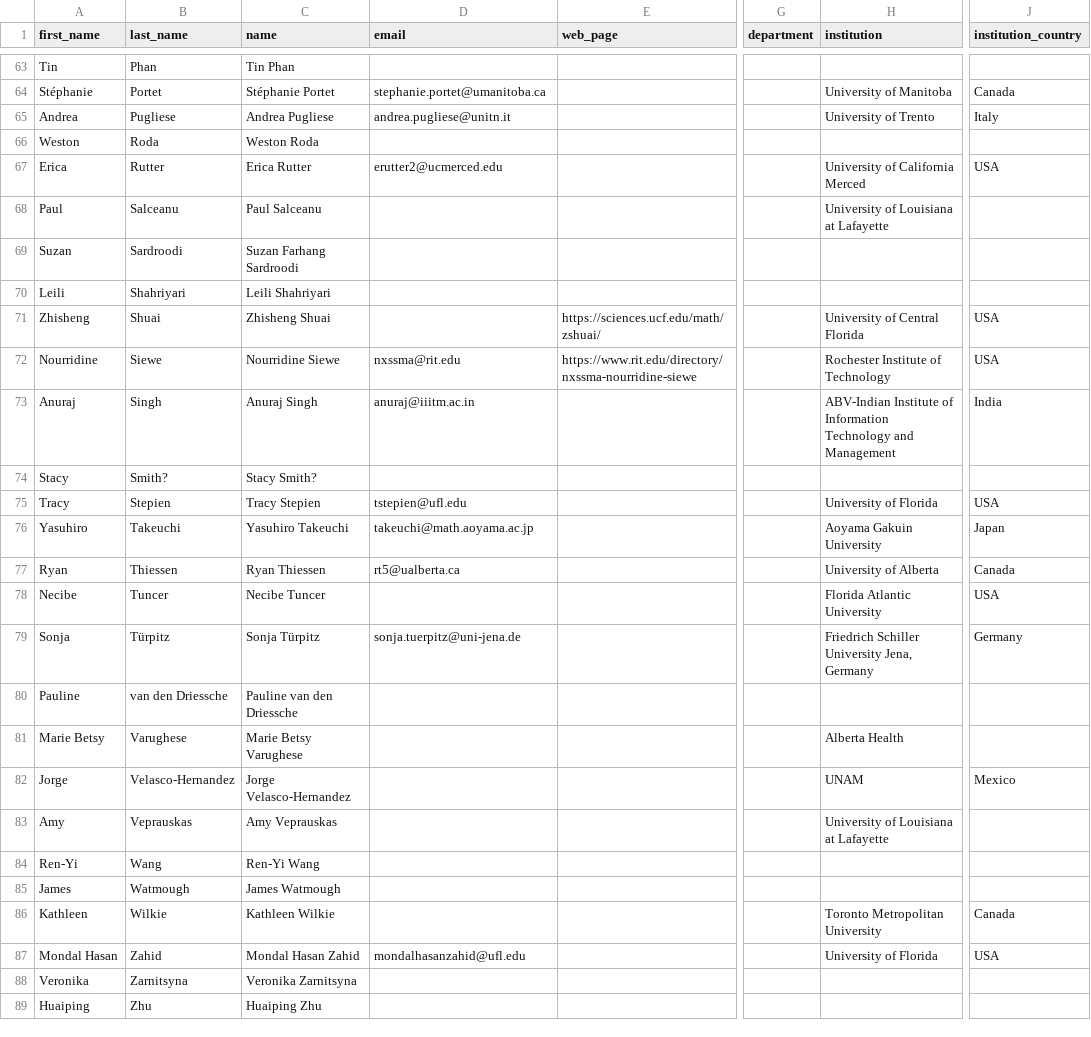
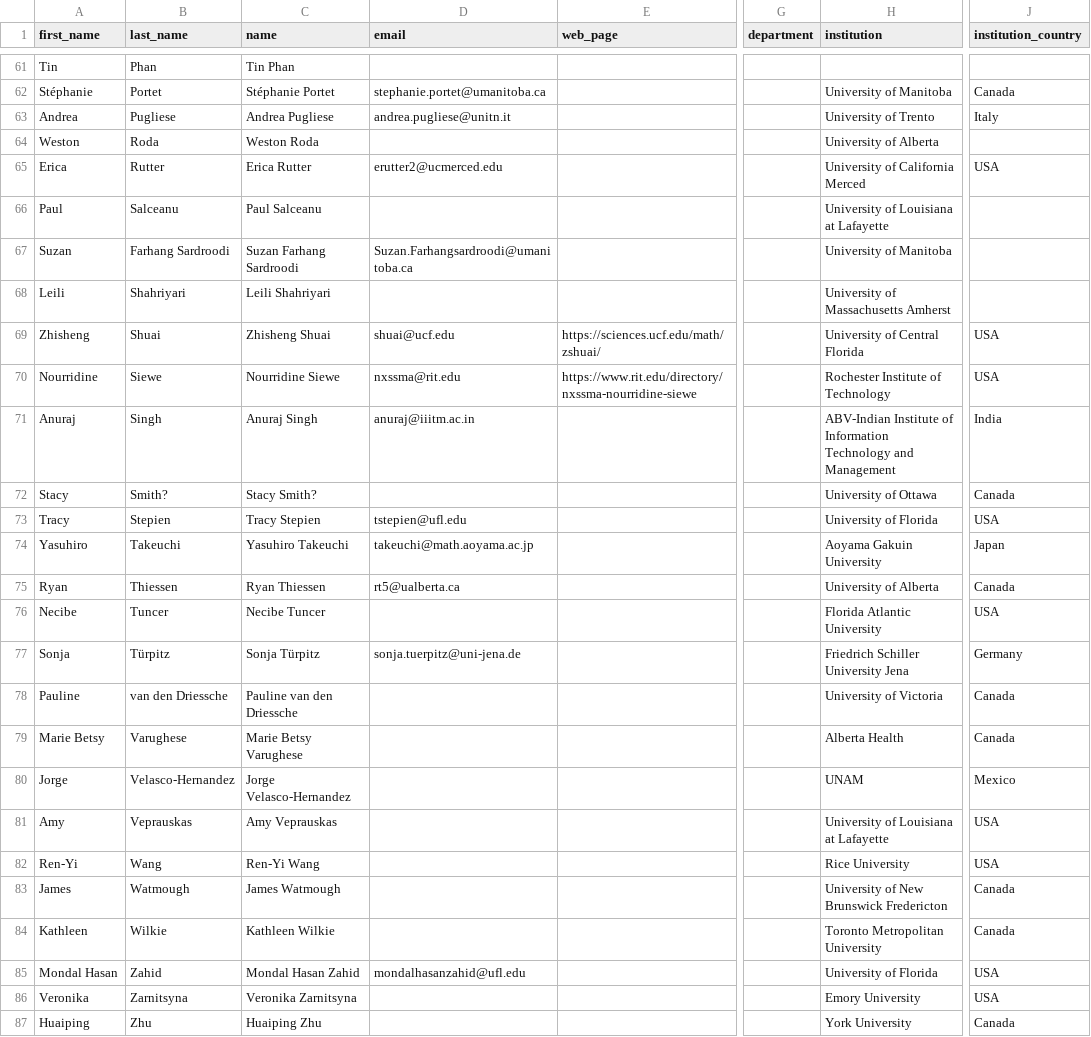
Before and after one commit to cmpd6/cmpd6.github.io, a CSV file: _data/participants.csv, drawn as a sheet; only a part is shown, gaps mark what is left out; addresses are those after the commit; the diff covers the shown part only; the diff names each change by its address in the sheet, - before the commit and + after, or states it on an @@ line.

```diff
--- a/_data/participants.csv
+++ b/_data/participants.csv
-H64 (institution): (empty)
+H64 (institution): University of Alberta
-B67 (last_name): Sardroodi
+B67 (last_name): Farhang Sardroodi
-D67 (email): (empty)
+D67 (email): Suzan.Farhangsardroodi@umanitoba.ca
-H67 (institution): (empty)
+H67 (institution): University of Manitoba
-H68 (institution): (empty)
+H68 (institution): University of Massachusetts Amherst
-D69 (email): (empty)
+D69 (email): shuai@ucf.edu
-H72 (institution): (empty)
+H72 (institution): University of Ottawa
-J72 (institution_country): (empty)
+J72 (institution_country): Canada
-H77 (institution): Friedrich Schiller University Jena, Germany
+H77 (institution): Friedrich Schiller University Jena
-H78 (institution): (empty)
+H78 (institution): University of Victoria
-J78:J79 (institution_country): (empty)
+J78:J79 (institution_country): Canada
-J81:J82 (institution_country): (empty)
+J81:J82 (institution_country): USA
-H82 (institution): (empty)
+H82 (institution): Rice University
-H83 (institution): (empty)
+H83 (institution): University of New Brunswick Fredericton
-J83 (institution_country): (empty)
+J83 (institution_country): Canada
-H86 (institution): (empty)
+H86 (institution): Emory University
-J86 (institution_country): (empty)
+J86 (institution_country): USA
-H87 (institution): (empty)
+H87 (institution): York University
-J87 (institution_country): (empty)
+J87 (institution_country): Canada
```
Also changed, not shown: 1 added row, 3 removed rows and 29 edited cells elsewhere in this file, _tools/CMPD6-all-participants.csv.
